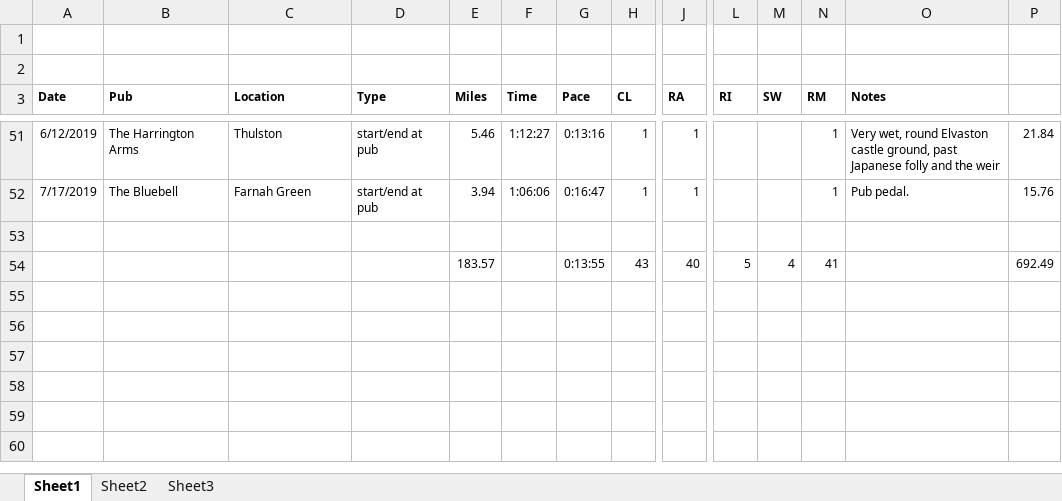
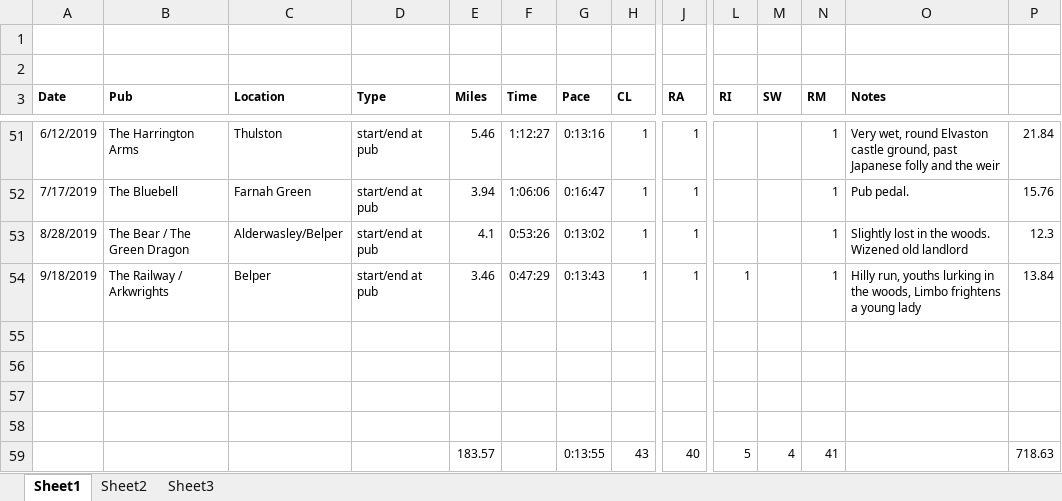
Before and after one commit to pubrunner/pubrunner.github.io, an Excel workbook: pubrun.xlsx, sheet Sheet1, drawn as a sheet; only a part is shown, gaps mark what is left out; values as stored, in another font and other column widths than the file's, no borders; addresses are those after the commit; rows hold the shown columns only; the diff names each change by its address in the sheet, - before the commit and + after, or states it on an @@ line.

Commit message:
Added Alderwasley and Belper runs

```diff
--- a/pubrun.xlsx (sheet Sheet1)
+++ b/pubrun.xlsx (sheet Sheet1)
+row 53: 8/28/2019 | The Bear / The Green Dragon | Alderwasley/Belper | start/end at pub | 4.1 | 0:53:26 | 0:13:02 | 1 | 1 |  |  | 1 | Slightly lost in the woods. Wizened old landlord | 12.3
+row 54: 9/18/2019 | The Railway / Arkwrights | Belper | start/end at pub | 3.46 | 0:47:29 | 0:13:43 | 1 | 1 | 1 |  | 1 | Hilly run, youths lurking in the woods, Limbo frightens a young lady | 13.84
+row 56: (empty)
+row 57: (empty)
+row 58: (empty)
-P59: 692.49
+P59: 718.63
```
